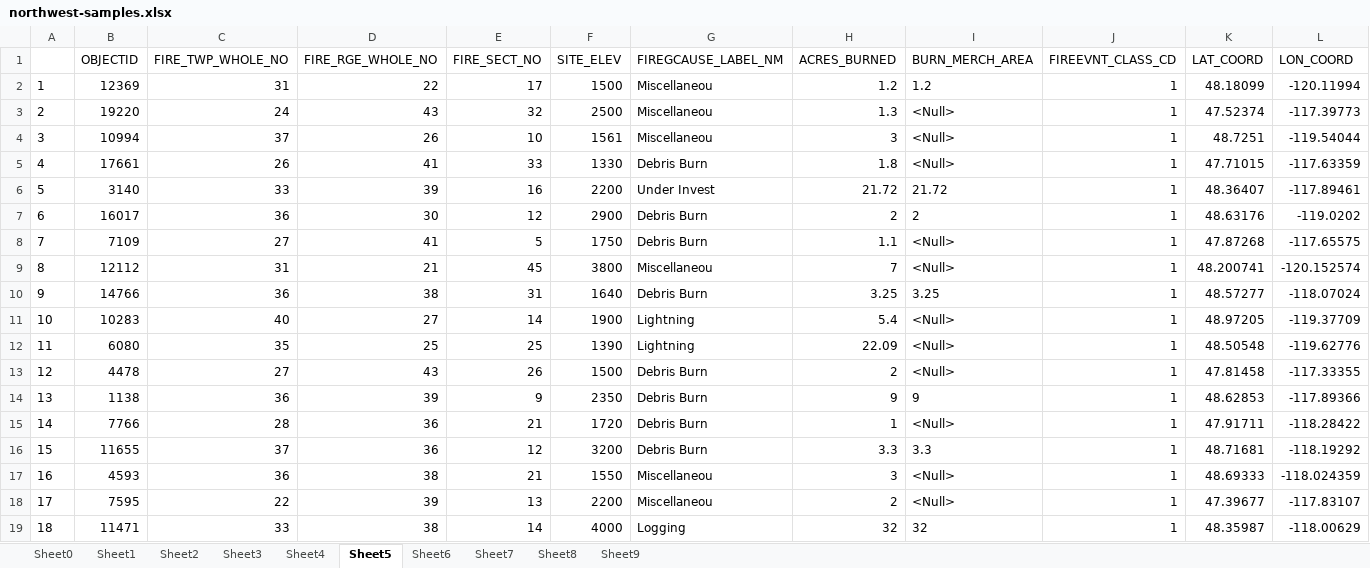
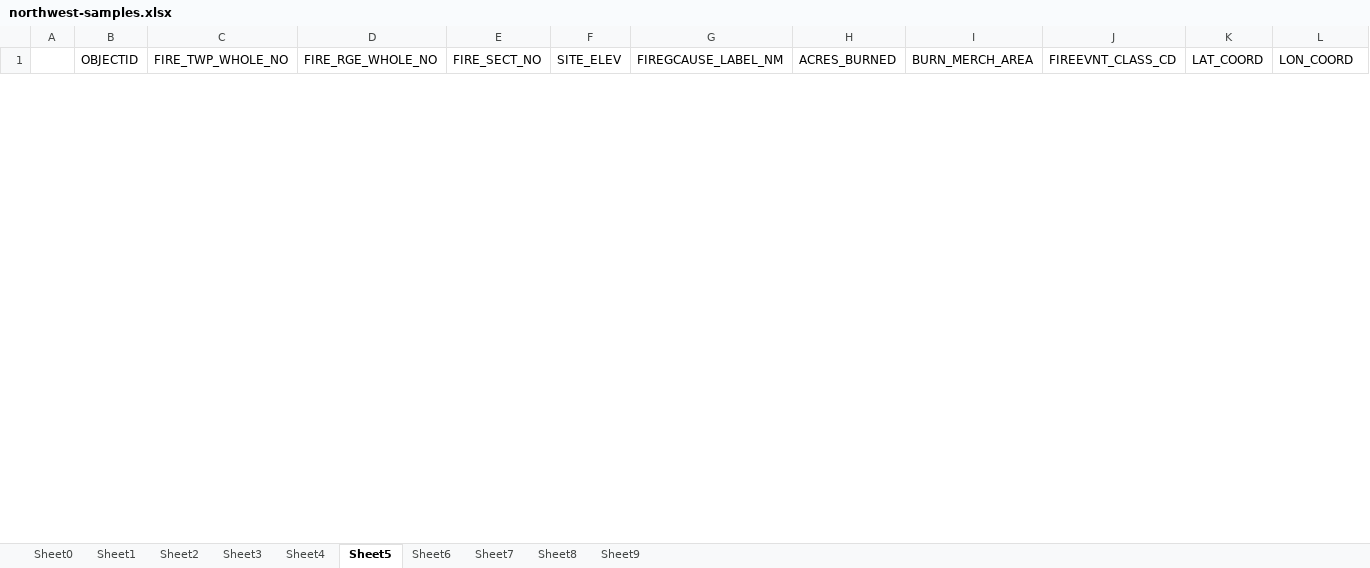
Before and after one commit to kshaji3/ACO-drone-firefighting, an Excel workbook: data-manipulation/northwest-samples.xlsx, sheet Sheet5, drawn as a sheet; only a part is shown; values as stored, in another font and other column widths than the file's, no borders; removed rows and columns are numbered as before the commit, all else as after; rows hold the shown columns only; the diff covers the shown part only; the diff names each change by its address in the sheet, - before the commit and + after, or states it on an @@ line.

```diff
--- a/data-manipulation/northwest-samples.xlsx (sheet Sheet5)
+++ b/data-manipulation/northwest-samples.xlsx (sheet Sheet5)
-row 2: 1 | 12369 | 31 | 22 | 17 | 1500 | Miscellaneou | 1.2 | 1.2 | 1 | 48.18099 | -120.11994
-row 3: 2 | 19220 | 24 | 43 | 32 | 2500 | Miscellaneou | 1.3 | <Null> | 1 | 47.52374 | -117.39773
-row 4: 3 | 10994 | 37 | 26 | 10 | 1561 | Miscellaneou | 3 | <Null> | 1 | 48.7251 | -119.54044
-row 5: 4 | 17661 | 26 | 41 | 33 | 1330 | Debris Burn | 1.8 | <Null> | 1 | 47.71015 | -117.63359
-row 6: 5 | 3140 | 33 | 39 | 16 | 2200 | Under Invest | 21.72 | 21.72 | 1 | 48.36407 | -117.89461
-row 7: 6 | 16017 | 36 | 30 | 12 | 2900 | Debris Burn | 2 | 2 | 1 | 48.63176 | -119.0202
-row 8: 7 | 7109 | 27 | 41 | 5 | 1750 | Debris Burn | 1.1 | <Null> | 1 | 47.87268 | -117.65575
-row 9: 8 | 12112 | 31 | 21 | 45 | 3800 | Miscellaneou | 7 | <Null> | 1 | 48.200741 | -120.152574
-row 10: 9 | 14766 | 36 | 38 | 31 | 1640 | Debris Burn | 3.25 | 3.25 | 1 | 48.57277 | -118.07024
-row 11: 10 | 10283 | 40 | 27 | 14 | 1900 | Lightning | 5.4 | <Null> | 1 | 48.97205 | -119.37709
-row 12: 11 | 6080 | 35 | 25 | 25 | 1390 | Lightning | 22.09 | <Null> | 1 | 48.50548 | -119.62776
-row 13: 12 | 4478 | 27 | 43 | 26 | 1500 | Debris Burn | 2 | <Null> | 1 | 47.81458 | -117.33355
-row 14: 13 | 1138 | 36 | 39 | 9 | 2350 | Debris Burn | 9 | 9 | 1 | 48.62853 | -117.89366
-row 15: 14 | 7766 | 28 | 36 | 21 | 1720 | Debris Burn | 1 | <Null> | 1 | 47.91711 | -118.28422
-row 16: 15 | 11655 | 37 | 36 | 12 | 3200 | Debris Burn | 3.3 | 3.3 | 1 | 48.71681 | -118.19292
-row 17: 16 | 4593 | 36 | 38 | 21 | 1550 | Miscellaneou | 3 | <Null> | 1 | 48.69333 | -118.024359
-row 18: 17 | 7595 | 22 | 39 | 13 | 2200 | Miscellaneou | 2 | <Null> | 1 | 47.39677 | -117.83107
-row 19: 18 | 11471 | 33 | 38 | 14 | 4000 | Logging | 32 | 32 | 1 | 48.35987 | -118.00629
```
Also changed, not shown: 20 added rows and 32 removed rows elsewhere in this sheet, sheet Sheet8, sheet Sheet4, sheet Sheet2, sheet Sheet3, sheet Sheet0, sheet Sheet7, 3 more sheets, data-manipulation/northeast-samples.xlsx, data-manipulation/pascascades-samples.xlsx, 16 other files.
